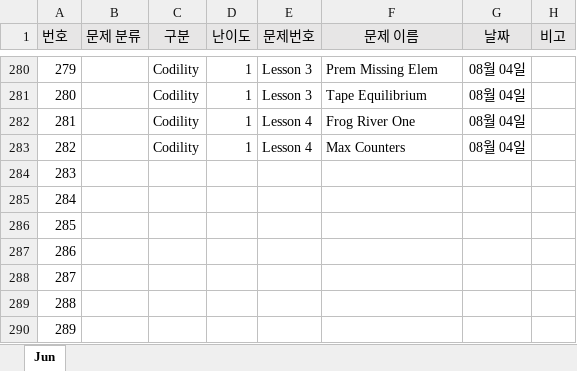
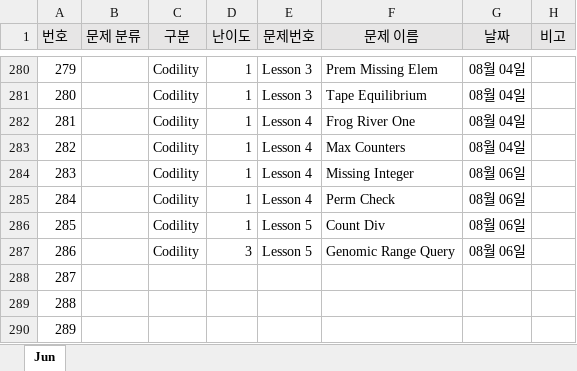
Before and after one commit to JunHeon-Ch/GC_Algorithm_Study, an Excel workbook: junheon/Status.xlsx, sheet Jun, drawn as a sheet; only a part is shown, gaps mark what is left out; values as stored, in another font and other column widths than the file's, no borders; the diff names each change by its address in the sheet, - before the commit and + after, or states it on an @@ line.

Commit message:
status

```diff
--- a/junheon/Status.xlsx (sheet Jun)
+++ b/junheon/Status.xlsx (sheet Jun)
-C284:C287 (구분): (empty)
+C284:C287 (구분): Codility
-D284:D286 (난이도): (empty)
+D284:D286 (난이도): 1
-E284:E285 (문제번호): (empty)
+E284:E285 (문제번호): Lesson 4
-F284 (문제 이름): (empty)
+F284 (문제 이름): Missing Integer
-G284:G287 (날짜): (empty)
+G284:G287 (날짜): 08월 06일
-F285 (문제 이름): (empty)
+F285 (문제 이름): Perm Check
-E286:E287 (문제번호): (empty)
+E286:E287 (문제번호): Lesson 5
-F286 (문제 이름): (empty)
+F286 (문제 이름): Count Div
-D287 (난이도): (empty)
+D287 (난이도): 3
-F287 (문제 이름): (empty)
+F287 (문제 이름): Genomic Range Query
```
